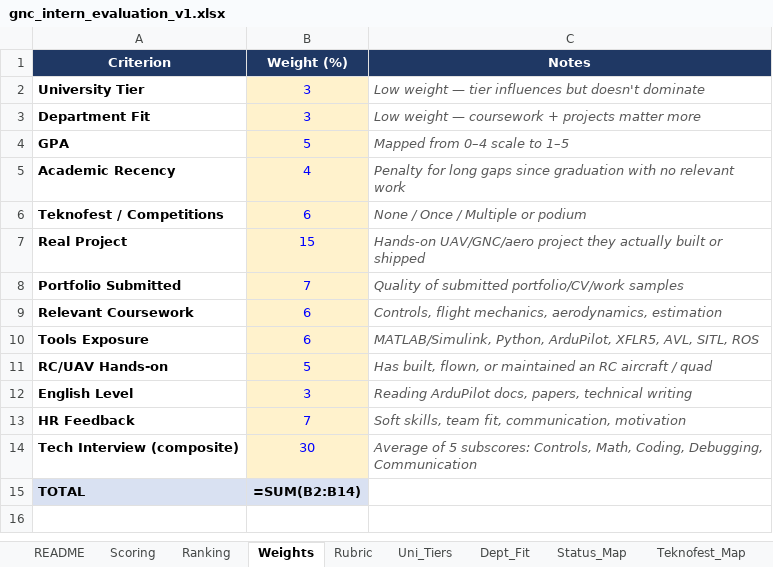
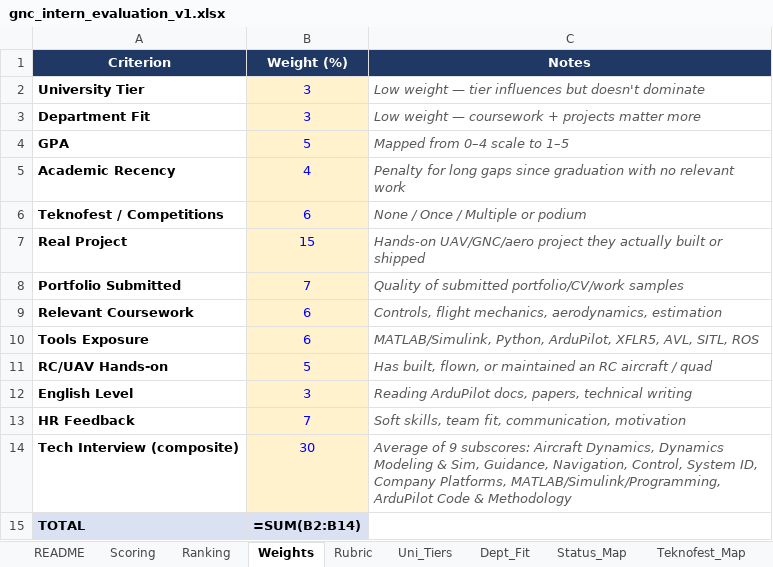
Before and after one commit to mt3541/intern_evaluation, an Excel workbook: gnc_june_2026/gnc_intern_evaluation_v1.xlsx, sheet Weights, drawn as a sheet; values as stored, in another font and other column widths than the file's, no borders; formulas without a stored value are shown as written; conditional formats not drawn; the diff names each change by its address in the sheet, - before the commit and + after, or states it on an @@ line.

```diff
--- a/gnc_june_2026/gnc_intern_evaluation_v1.xlsx (sheet Weights)
+++ b/gnc_june_2026/gnc_intern_evaluation_v1.xlsx (sheet Weights)
-C14 (Notes): Average of 5 subscores: Controls, Math, Coding, Debugging, Communication
+C14 (Notes): Average of 9 subscores: Aircraft Dynamics, Dynamics Modeling & Sim, Guidance, Navigation, Control, System ID, Company Platforms, MATLAB/Simulink/Programming, ArduPilot Code & Methodology
```
Also changed, not shown: sheet Ranking, sheet Scoring, sheet Rubric, other sheet tabs, 4 other files.
